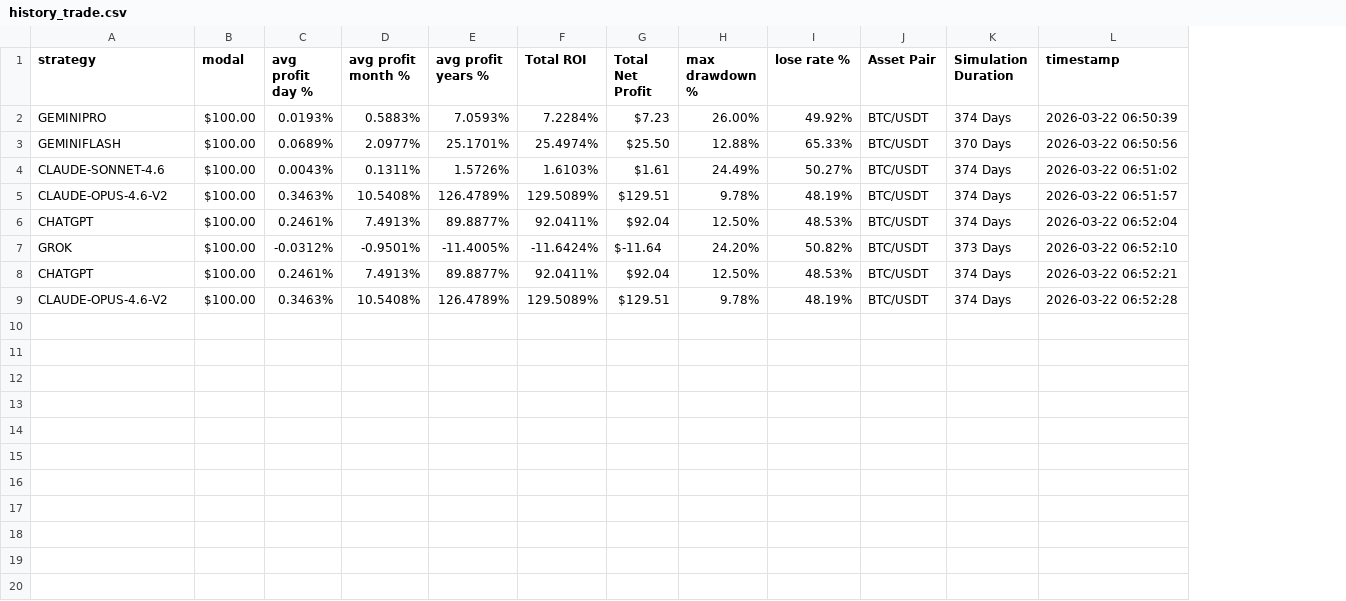
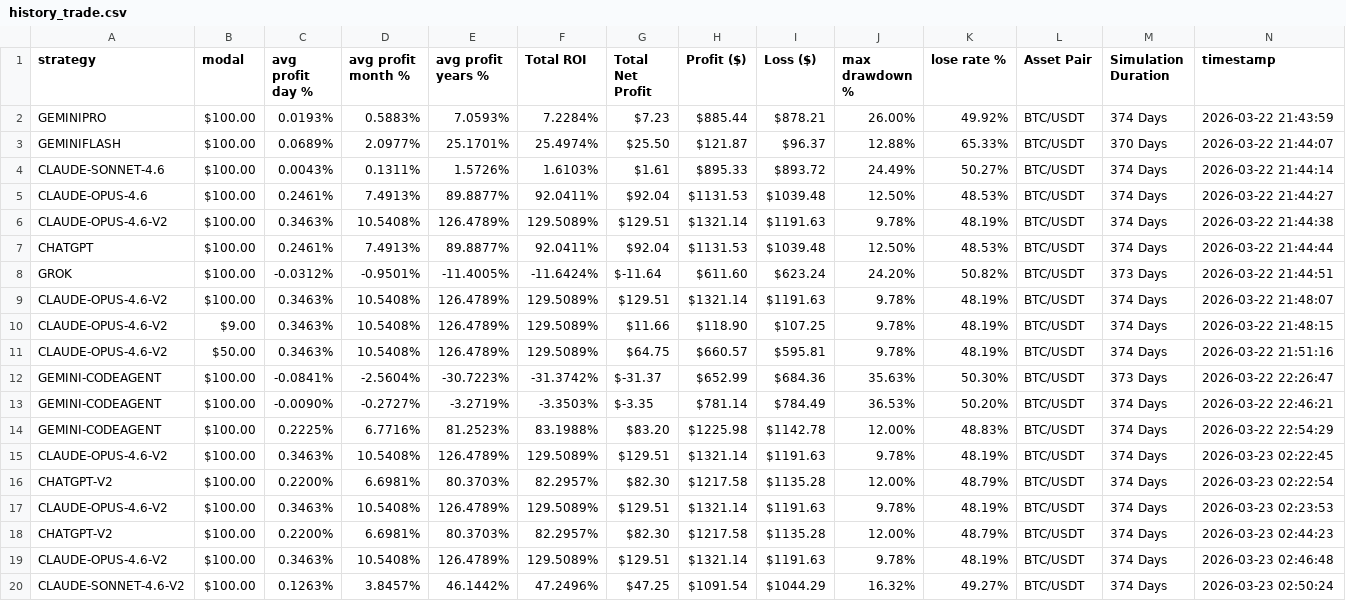
Before and after one commit to versaagonon/TRADING_AUTOMATION, a CSV file: dashboard/history_trade.csv, drawn as a sheet; removed rows and columns are numbered as before the commit, all else as after; the diff names each change by its address in the sheet, - before the commit and + after, or states it on an @@ line.

```diff
--- a/dashboard/history_trade.csv
+++ b/dashboard/history_trade.csv
+column H (Profit ($)), rows 2-4: $885.44 | $121.87 | $895.33; rows 6-8: $1321.14 | $1131.53 | $611.60; row 15: $1321.14
+column I (Loss ($)), rows 2-4: $878.21 | $96.37 | $893.72; rows 6-8: $1191.63 | $1039.48 | $623.24; row 15: $1191.63
-N2 (timestamp): 2026-03-22 06:50:39
+N2 (timestamp): 2026-03-22 21:43:59
-N3 (timestamp): 2026-03-22 06:50:56
+N3 (timestamp): 2026-03-22 21:44:07
-N4 (timestamp): 2026-03-22 06:51:02
+N4 (timestamp): 2026-03-22 21:44:14
+row 5: CLAUDE-OPUS-4.6 | $100.00 | 0.2461% | 7.4913% | 89.8877% | 92.0411% | $92.04 | $1131.53 | $1039.48 | 12.50% | 48.53% | BTC/USDT | 374 Days | 2026-03-22 21:44:27
-N6 (timestamp): 2026-03-22 06:51:57
+N6 (timestamp): 2026-03-22 21:44:38
-N7 (timestamp): 2026-03-22 06:52:04
+N7 (timestamp): 2026-03-22 21:44:44
-N8 (timestamp): 2026-03-22 06:52:10
+N8 (timestamp): 2026-03-22 21:44:51
-row 8: CHATGPT | $100.00 | 0.2461% | 7.4913% | 89.8877% | 92.0411% | $92.04 | 12.50% | 48.53% | BTC/USDT | 374 Days | 2026-03-22 06:52:21
+row 9: CLAUDE-OPUS-4.6-V2 | $100.00 | 0.3463% | 10.5408% | 126.4789% | 129.5089% | $129.51 | $1321.14 | $1191.63 | 9.78% | 48.19% | BTC/USDT | 374 Days | 2026-03-22 21:48:07
+row 10: CLAUDE-OPUS-4.6-V2 | $9.00 | 0.3463% | 10.5408% | 126.4789% | 129.5089% | $11.66 | $118.90 | $107.25 | 9.78% | 48.19% | BTC/USDT | 374 Days | 2026-03-22 21:48:15
+row 11: CLAUDE-OPUS-4.6-V2 | $50.00 | 0.3463% | 10.5408% | 126.4789% | 129.5089% | $64.75 | $660.57 | $595.81 | 9.78% | 48.19% | BTC/USDT | 374 Days | 2026-03-22 21:51:16
+row 12: GEMINI-CODEAGENT | $100.00 | -0.0841% | -2.5604% | -30.7223% | -31.3742% | $-31.37 | $652.99 | $684.36 | 35.63% | 50.30% | BTC/USDT | 373 Days | 2026-03-22 22:26:47
+row 13: GEMINI-CODEAGENT | $100.00 | -0.0090% | -0.2727% | -3.2719% | -3.3503% | $-3.35 | $781.14 | $784.49 | 36.53% | 50.20% | BTC/USDT | 374 Days | 2026-03-22 22:46:21
+row 14: GEMINI-CODEAGENT | $100.00 | 0.2225% | 6.7716% | 81.2523% | 83.1988% | $83.20 | $1225.98 | $1142.78 | 12.00% | 48.83% | BTC/USDT | 374 Days | 2026-03-22 22:54:29
-N15 (timestamp): 2026-03-22 06:52:28
+N15 (timestamp): 2026-03-23 02:22:45
+row 16: CHATGPT-V2 | $100.00 | 0.2200% | 6.6981% | 80.3703% | 82.2957% | $82.30 | $1217.58 | $1135.28 | 12.00% | 48.79% | BTC/USDT | 374 Days | 2026-03-23 02:22:54
+row 17: CLAUDE-OPUS-4.6-V2 | $100.00 | 0.3463% | 10.5408% | 126.4789% | 129.5089% | $129.51 | $1321.14 | $1191.63 | 9.78% | 48.19% | BTC/USDT | 374 Days | 2026-03-23 02:23:53
+row 18: CHATGPT-V2 | $100.00 | 0.2200% | 6.6981% | 80.3703% | 82.2957% | $82.30 | $1217.58 | $1135.28 | 12.00% | 48.79% | BTC/USDT | 374 Days | 2026-03-23 02:44:23
+row 19: CLAUDE-OPUS-4.6-V2 | $100.00 | 0.3463% | 10.5408% | 126.4789% | 129.5089% | $129.51 | $1321.14 | $1191.63 | 9.78% | 48.19% | BTC/USDT | 374 Days | 2026-03-23 02:46:48
+row 20: CLAUDE-SONNET-4.6-V2 | $100.00 | 0.1263% | 3.8457% | 46.1442% | 47.2496% | $47.25 | $1091.54 | $1044.29 | 16.32% | 49.27% | BTC/USDT | 374 Days | 2026-03-23 02:50:24
```
Also changed, not shown: 20 other files.
